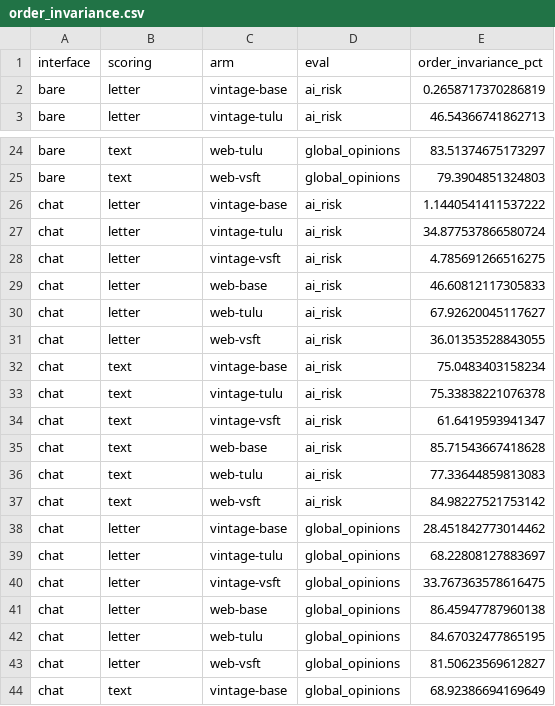
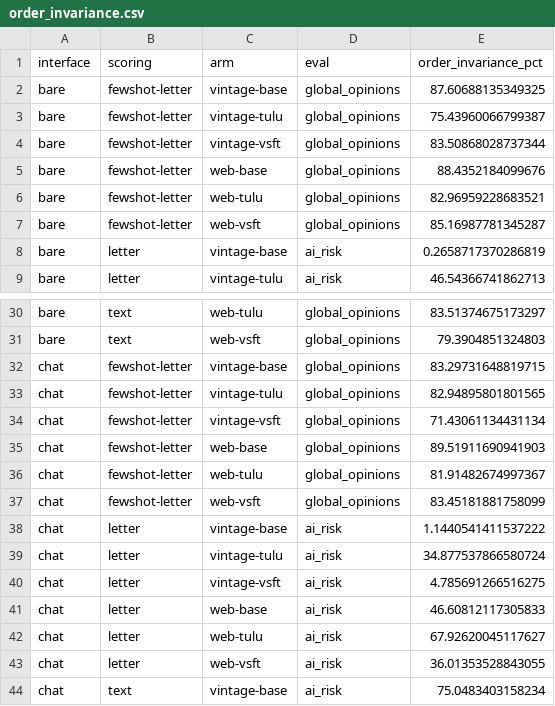
Before and after one commit to jbejjani2022/talkie-evals, a CSV file: results/data/plausible/order_invariance.csv, drawn as a sheet; only a part is shown, gaps mark what is left out; the shorter side is filled out with more unchanged rows; the diff names each change by its address in the sheet, - before the commit and + after, or states it on an @@ line.

```diff
--- a/results/data/plausible/order_invariance.csv
+++ b/results/data/plausible/order_invariance.csv
+row 2: bare | fewshot-letter | vintage-base | global_opinions | 87.60688135349325
+row 3: bare | fewshot-letter | vintage-tulu | global_opinions | 75.43960066799387
+row 4: bare | fewshot-letter | vintage-vsft | global_opinions | 83.50868028737344
+row 5: bare | fewshot-letter | web-base | global_opinions | 88.4352184099676
+row 6: bare | fewshot-letter | web-tulu | global_opinions | 82.96959228683521
+row 7: bare | fewshot-letter | web-vsft | global_opinions | 85.16987781345287
+row 32: chat | fewshot-letter | vintage-base | global_opinions | 83.29731648819715
+row 33: chat | fewshot-letter | vintage-tulu | global_opinions | 82.94895801801565
+row 34: chat | fewshot-letter | vintage-vsft | global_opinions | 71.43061134431134
+row 35: chat | fewshot-letter | web-base | global_opinions | 89.51911690941903
+row 36: chat | fewshot-letter | web-tulu | global_opinions | 81.91482674997367
+row 37: chat | fewshot-letter | web-vsft | global_opinions | 83.45181881758099
```
Also changed, not shown: results/data/all/arc_easy.csv, results/data/all/order_invariance.csv, 12 other files.
